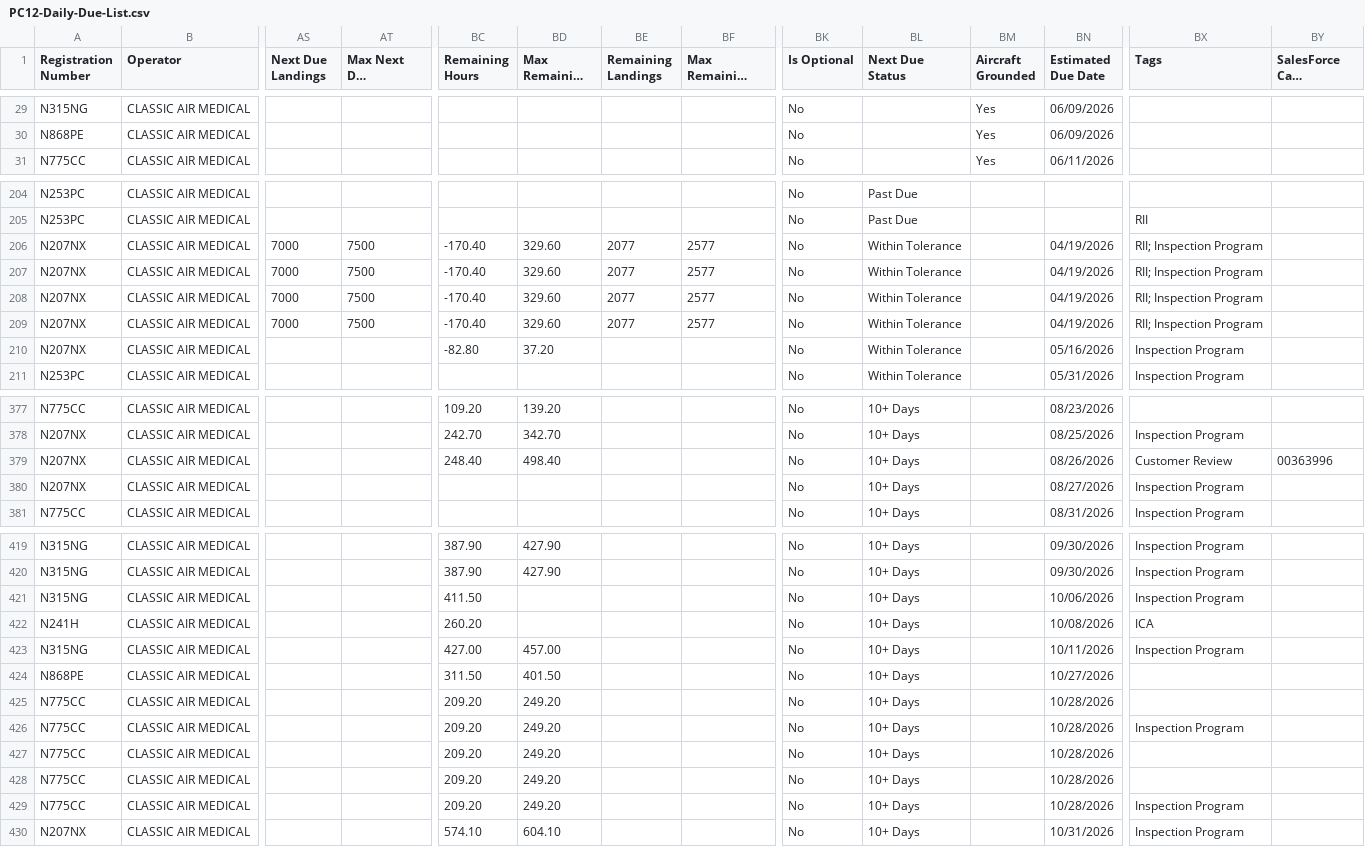
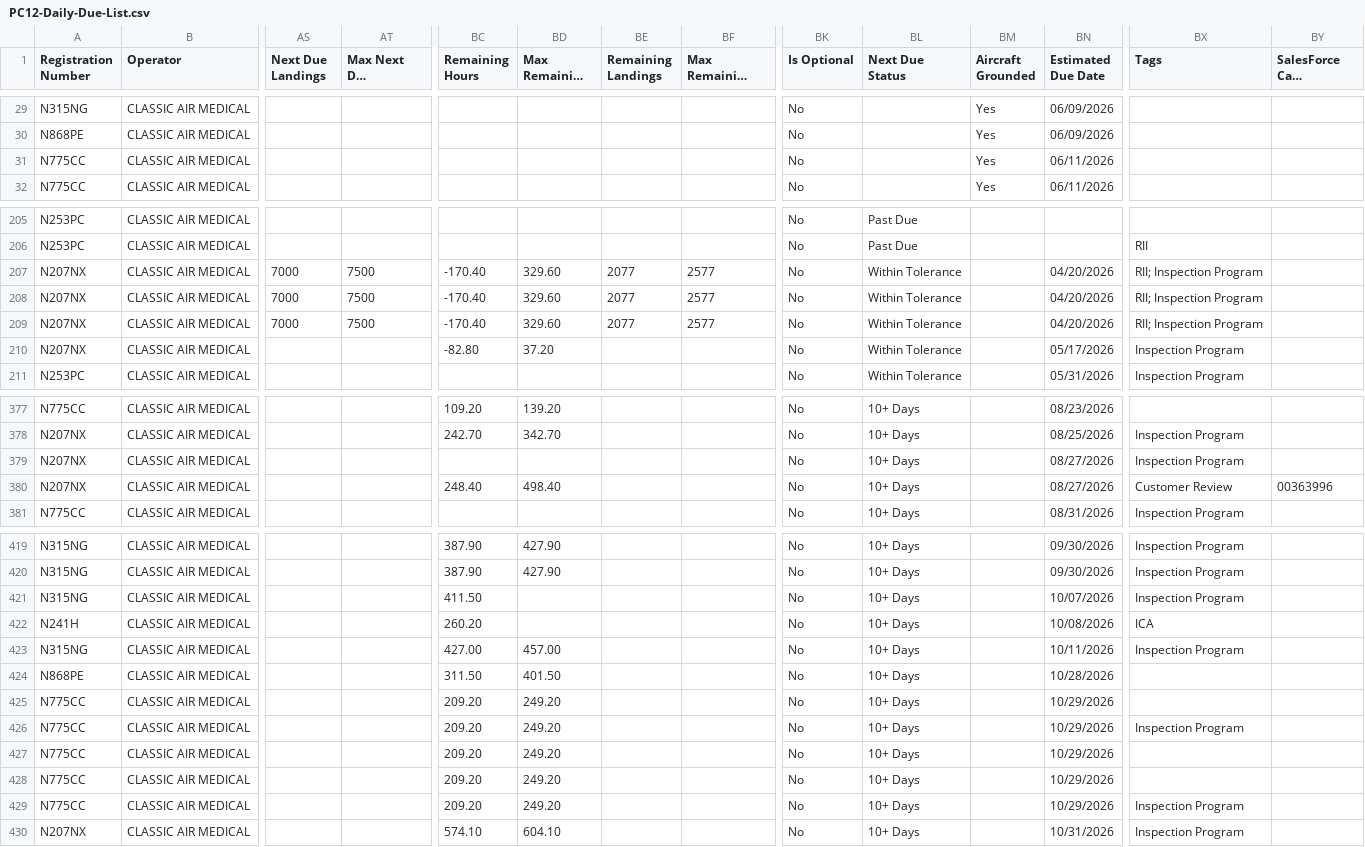
Before and after one commit to natehorst240-sketch/PC-12-Dashboard, a CSV file: data/PC12-Daily-Due-List.csv, drawn as a sheet; only a part is shown, gaps mark what is left out; long unchanged cells end in …; removed rows and columns are numbered as before the commit, all else as after; rows hold the shown columns only; the diff covers the shown part only; the diff names each change by its address in the sheet, - before the commit and + after, or states it on an @@ line.

```diff
--- a/data/PC12-Daily-Due-List.csv
+++ b/data/PC12-Daily-Due-List.csv
+row 31: N775CC | CLASSIC AIR MEDICAL |  |  |  |  |  |  | No |  | Yes | 06/11/2026
-row 206: N207NX | CLASSIC AIR MEDICAL | 7000 | 7500 | -170.40 | 329.60 | 2077 | 2577 | No | Within Tolerance |  | 04/19/2026 | RII; Inspection Program
-BN207:BN209 (Estimated Due Date): 04/19/2026
+BN207:BN209 (Estimated Due Date): 04/20/2026
-BN210 (Estimated Due Date): 05/16/2026
+BN210 (Estimated Due Date): 05/17/2026
-row 379: N207NX | CLASSIC AIR MEDICAL |  |  | 248.40 | 498.40 |  |  | No | 10+ Days |  | 08/26/2026 | Customer Review | 00363996
+row 380: N207NX | CLASSIC AIR MEDICAL |  |  | 248.40 | 498.40 |  |  | No | 10+ Days |  | 08/27/2026 | Customer Review | 00363996
-BN421 (Estimated Due Date): 10/06/2026
+BN421 (Estimated Due Date): 10/07/2026
-BN424 (Estimated Due Date): 10/27/2026
+BN424 (Estimated Due Date): 10/28/2026
-BN425:BN429 (Estimated Due Date): 10/28/2026
+BN425:BN429 (Estimated Due Date): 10/29/2026
```
Also changed, not shown: 33 edited cells elsewhere in this file.
